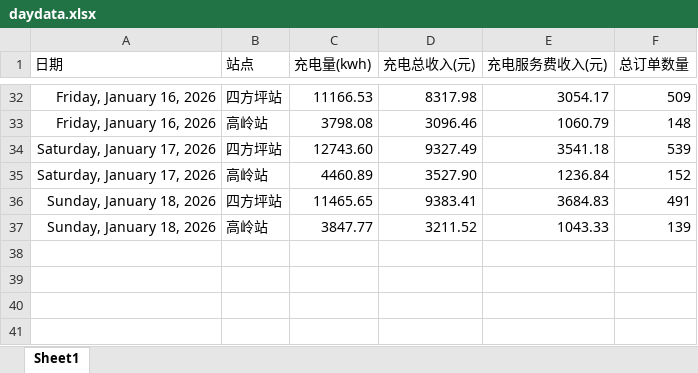
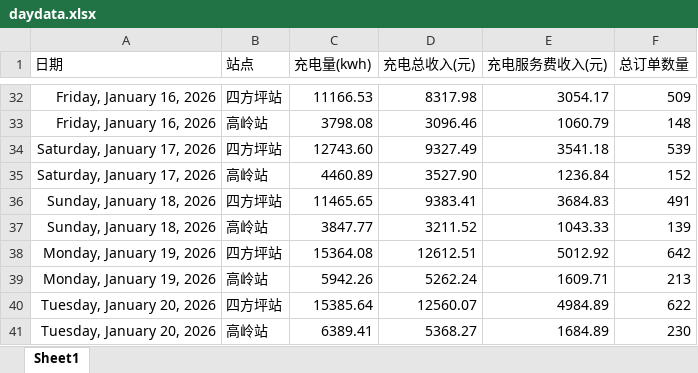
Before and after one commit to jiangnanwaw/my-page, an Excel workbook: data/daydata.xlsx, sheet Sheet1, drawn as a sheet; only a part is shown, gaps mark what is left out; values as stored, in another font and other column widths than the file's, no borders; the diff names each change by its address in the sheet, - before the commit and + after, or states it on an @@ line.

```diff
--- a/data/daydata.xlsx (sheet Sheet1)
+++ b/data/daydata.xlsx (sheet Sheet1)
+row 38: Monday, January 19, 2026 | 四方坪站 | 15364.08 | 12612.51 | 5012.92 | 642
+row 39: Monday, January 19, 2026 | 高岭站 | 5942.26 | 5262.24 | 1609.71 | 213
+row 40: Tuesday, January 20, 2026 | 四方坪站 | 15385.64 | 12560.07 | 4984.89 | 622
+row 41: Tuesday, January 20, 2026 | 高岭站 | 6389.41 | 5368.27 | 1684.89 | 230
```
Also changed, not shown: data/homepage.xlsx, data/wcdsc.xlsx.
